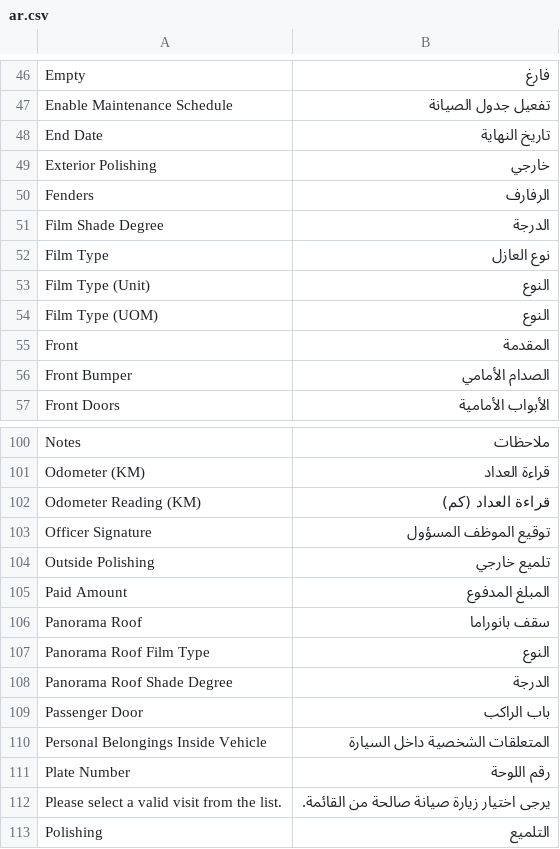
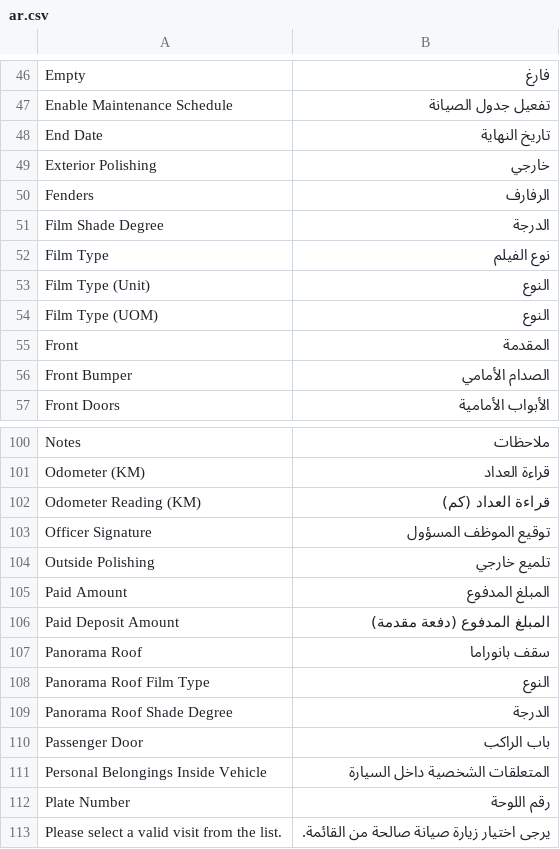
Before and after one commit to Mubtkir-ERP/mu_car_care, a CSV file: mu_car_care/translations/ar.csv, drawn as a sheet; only a part is shown, gaps mark what is left out; the shorter side is filled out with more unchanged rows.

Commit message:
feat: polish vehicle reception naming series, notes height, default row, and deposit mapping (v1.1.25)

```diff
--- a/mu_car_care/translations/ar.csv
+++ b/mu_car_care/translations/ar.csv
@@ -51,3 +51,3 @@ Fenders,الرفارف
 Film Shade Degree,الدرجة
-Film Type,نوع العازل
+Film Type,نوع الفيلم
 Film Type (Unit),النوع
@@ -105,2 +105,3 @@ Outside Polishing,تلميع خارجي
 Paid Amount,المبلغ المدفوع
+Paid Deposit Amount,المبلغ المدفوع (دفعة مقدمة)
 Panorama Roof,سقف بانوراما
```
Also changed, not shown: 11 other files.
